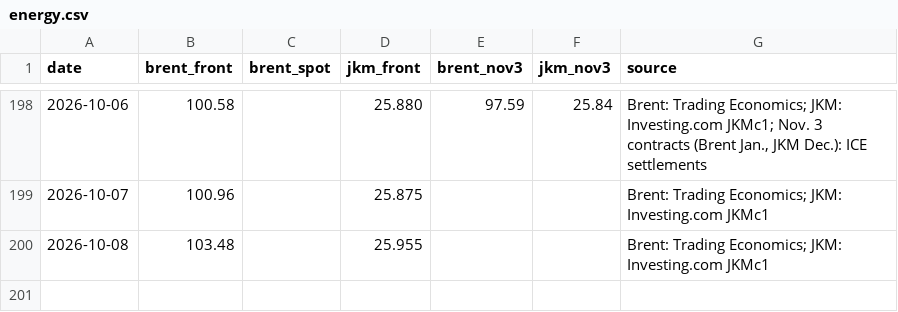
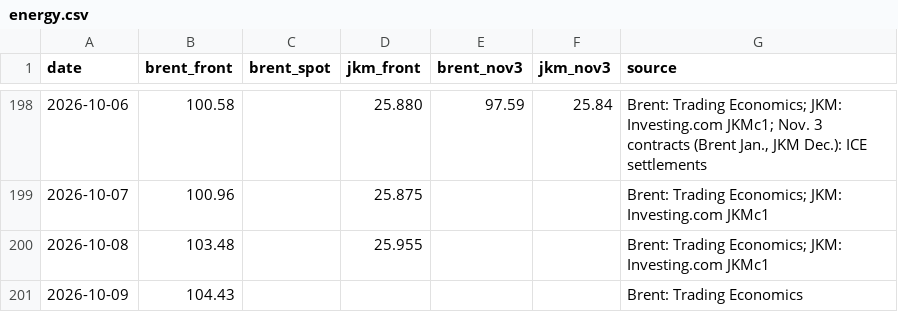
Before and after one commit to abrandt1897/GeoBrief, a CSV file: data/energy.csv, drawn as a sheet; only a part is shown, gaps mark what is left out; the diff names each change by its address in the sheet, - before the commit and + after, or states it on an @@ line.

```diff
--- a/data/energy.csv
+++ b/data/energy.csv
+row 201: 2026-10-09 | 104.43 |  |  |  |  | Brent: Trading Economics
```
Also changed, not shown: data/forecasts.csv, 4 other files.
